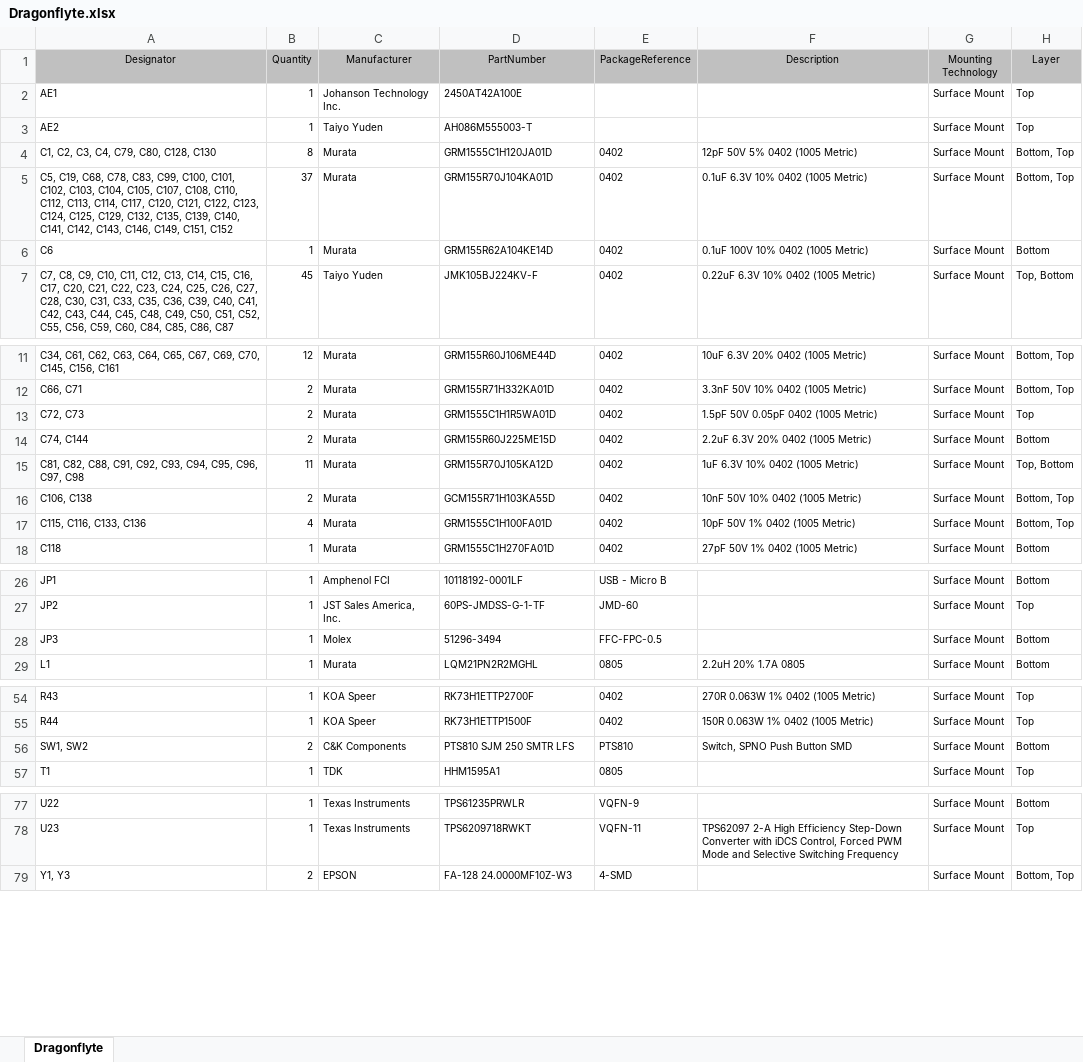
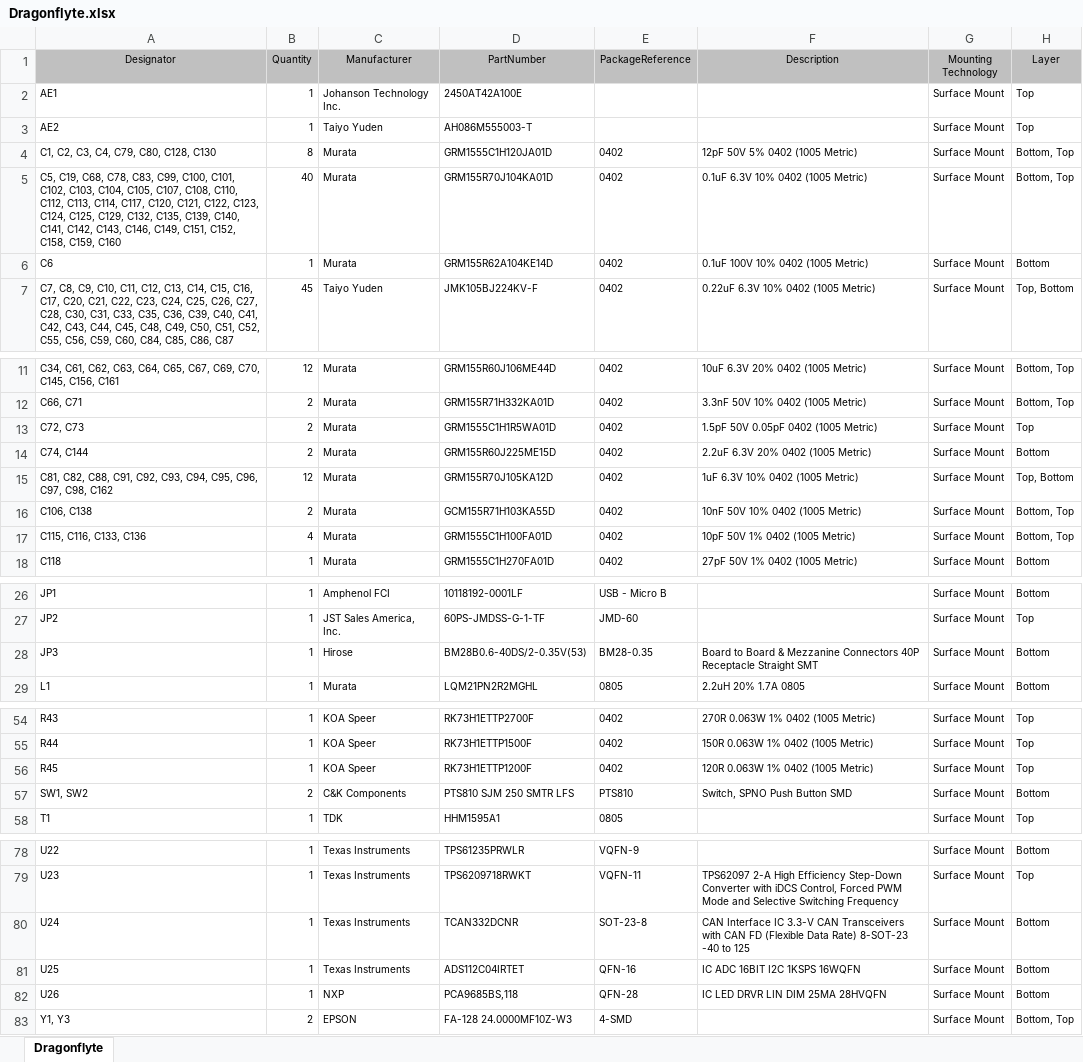
Before and after one commit to raphaelchang/dragonflyte-hardware, an Excel workbook: Dragonflyte/Boards/Dragonflyte/Project Outputs for Dragonflyte/BOM/Dragonflyte.xlsx, sheet Dragonflyte, drawn as a sheet; only a part is shown, gaps mark what is left out; values as stored, in another font and other column widths than the file's, no borders; the diff names each change by its address in the sheet, - before the commit and + after, or states it on an @@ line.

Commit message:
Power connector change + more comm ports

```diff
--- a/Dragonflyte/Boards/Dragonflyte/Project Outputs for Dragonflyte/BOM/Dragonflyte.xlsx (sheet Dragonflyte)
+++ b/Dragonflyte/Boards/Dragonflyte/Project Outputs for Dragonflyte/BOM/Dragonflyte.xlsx (sheet Dragonflyte)
-A5 (Designator): …C149, C151, C152
+A5 (Designator): …C149, C151, C152, C158, C159, C160
-B5 (Quantity): 37
+B5 (Quantity): 40
-A15 (Designator): …C96, C97, C98
+A15 (Designator): …C96, C97, C98, C162
-B15 (Quantity): 11
+B15 (Quantity): 12
-C28 (Manufacturer): Molex
+C28 (Manufacturer): Hirose
-D28 (PartNumber): 51296-3494
+D28 (PartNumber): BM28B0.6-40DS/2-0.35V(53)
-E28 (PackageReference): FFC-FPC-0.5
+E28 (PackageReference): BM28-0.35
-F28 (Description): (empty)
+F28 (Description): Board to Board & Mezzanine Connectors 40P Receptacle Straight SMT
+row 56: R45 | 1 | KOA Speer | RK73H1ETTP1200F | 0402 | 120R 0.063W 1% 0402 (1005 Metric) | Surface Mount | Top
+row 80: U24 | 1 | Texas Instruments | TCAN332DCNR | SOT-23-8 | CAN Interface IC 3.3-V CAN Transceivers with CAN FD (Flexible Data Rate) 8-SOT-23 -40 to 125 | Surface Mount | Bottom
+row 81: U25 | 1 | Texas Instruments | ADS112C04IRTET | QFN-16 | IC ADC 16BIT I2C 1KSPS 16WQFN | Surface Mount | Bottom
+row 82: U26 | 1 | NXP | PCA9685BS,118 | QFN-28 | IC LED DRVR LIN DIM 25MA 28HVQFN | Surface Mount | Bottom
```
Also changed, not shown: 22 other files.
